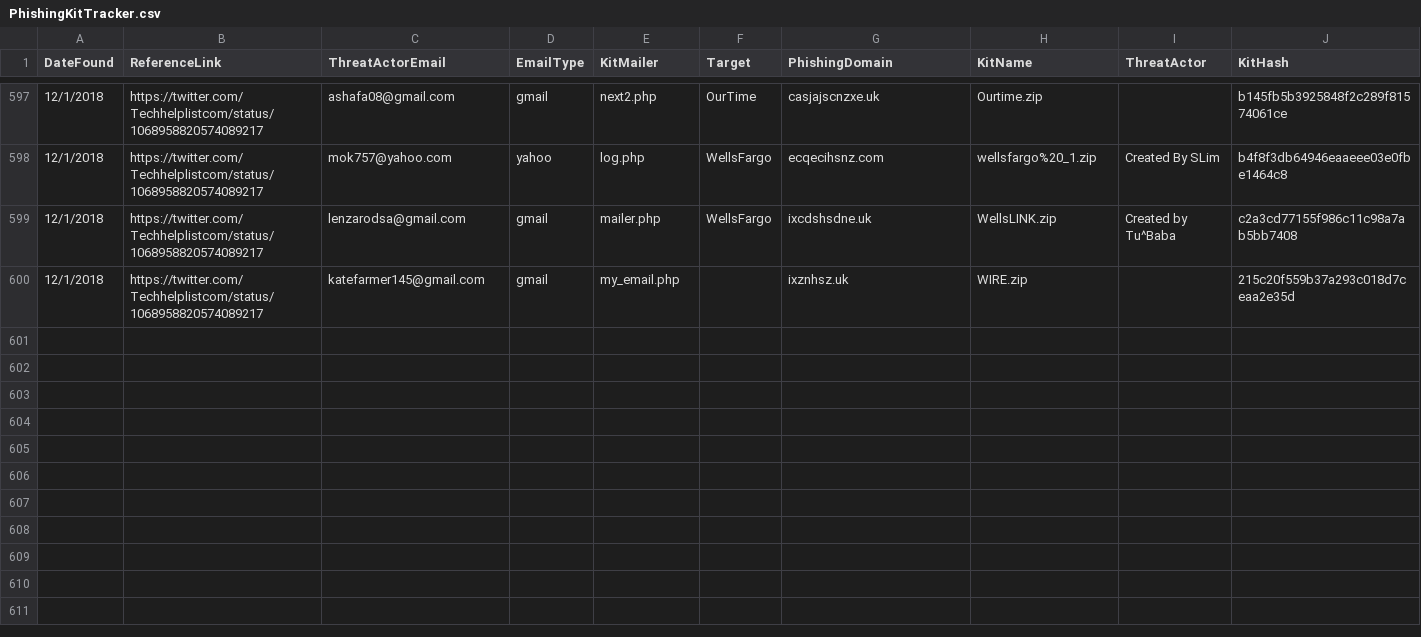
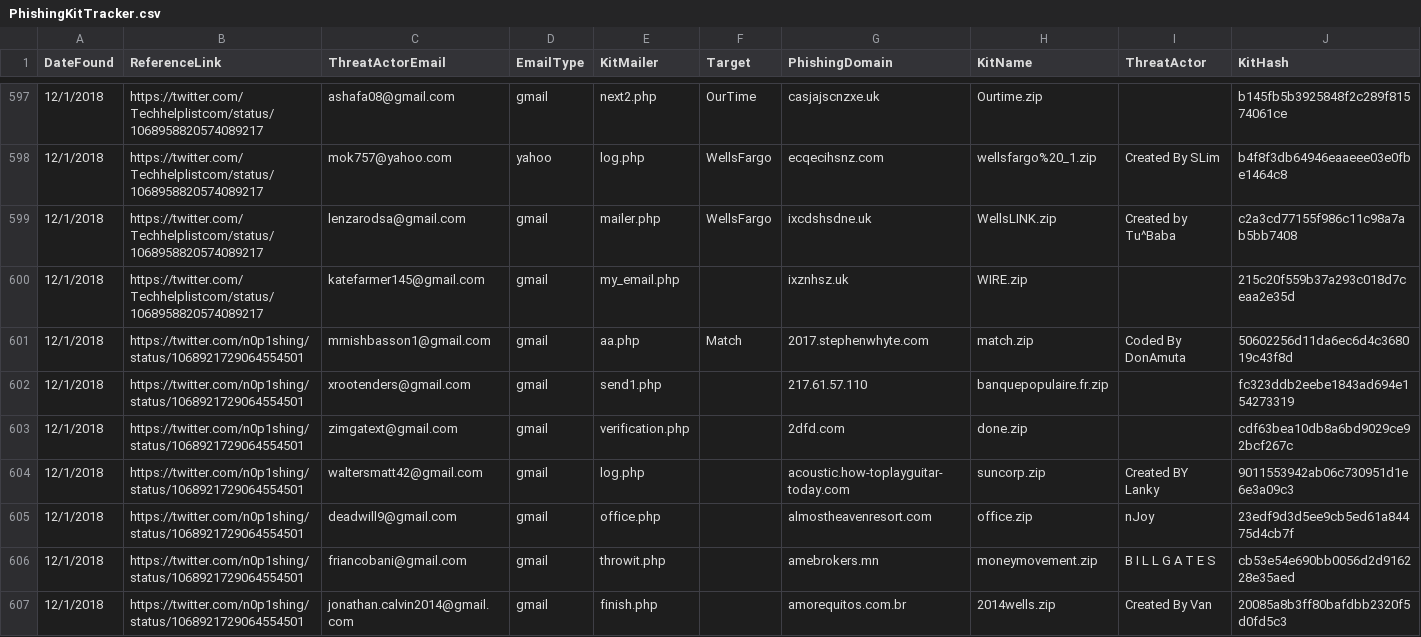
Before and after one commit to neonprimetime/PhishingKitTracker, a CSV file: PhishingKitTracker.csv, drawn as a sheet; only a part is shown, gaps mark what is left out.

Commit message:
added some from @n0p1shing 12/1
added some from @n0p1shing 12/1

```diff
--- a/PhishingKitTracker.csv
+++ b/PhishingKitTracker.csv
@@ -600 +600,8 @@ DateFound,ReferenceLink,ThreatActorEmail,EmailType,KitMailer,Target,PhishingDoma
 12/1/2018,https://twitter.com/Techhelplistcom/status/1068958820574089217,katefarmer145@gmail.com,gmail,my_email.php,,ixznhsz.uk,WIRE.zip,,215c20f559b37a293c018d7ceaa2e35d
+12/1/2018,https://twitter.com/n0p1shing/status/1068921729064554501,mrnishbasson1@gmail.com,gmail,aa.php,Match,2017.stephenwhyte.com,match.zip,Coded By DonAmuta,50602256d11da6ec6d4c368019c43f8d
+12/1/2018,https://twitter.com/n0p1shing/status/1068921729064554501,xrootenders@gmail.com,gmail,send1.php,,217.61.57.110,banquepopulaire.fr.zip,,fc323ddb2eebe1843ad694e154273319
+12/1/2018,https://twitter.com/n0p1shing/status/1068921729064554501,zimgatext@gmail.com,gmail,verification.php,,2dfd.com,done.zip,,cdf63bea10db8a6bd9029ce92bcf267c
+12/1/2018,https://twitter.com/n0p1shing/status/1068921729064554501,waltersmatt42@gmail.com,gmail,log.php,,acoustic.how-toplayguitar-today.com,suncorp.zip,Created BY Lanky,9011553942ab06c730951d1e6e3a09c3
+12/1/2018,https://twitter.com/n0p1shing/status/1068921729064554501,deadwill9@gmail.com,gmail,office.php,,almostheavenresort.com,office.zip,nJoy,23edf9d3d5ee9cb5ed61a84475d4cb7f
+12/1/2018,https://twitter.com/n0p1shing/status/1068921729064554501,friancobani@gmail.com,gmail,throwit.php,,amebrokers.mn,moneymovement.zip,B I L L G A T E S,cb53e54e690bb0056d2d916228e35aed
+12/1/2018,https://twitter.com/n0p1shing/status/1068921729064554501,jonathan.calvin2014@gmail.com,gmail,finish.php,,amorequitos.com.br,2014wells.zip,Created By Van,20085a8b3ff80bafdbb2320f5d0fd5c3
```
